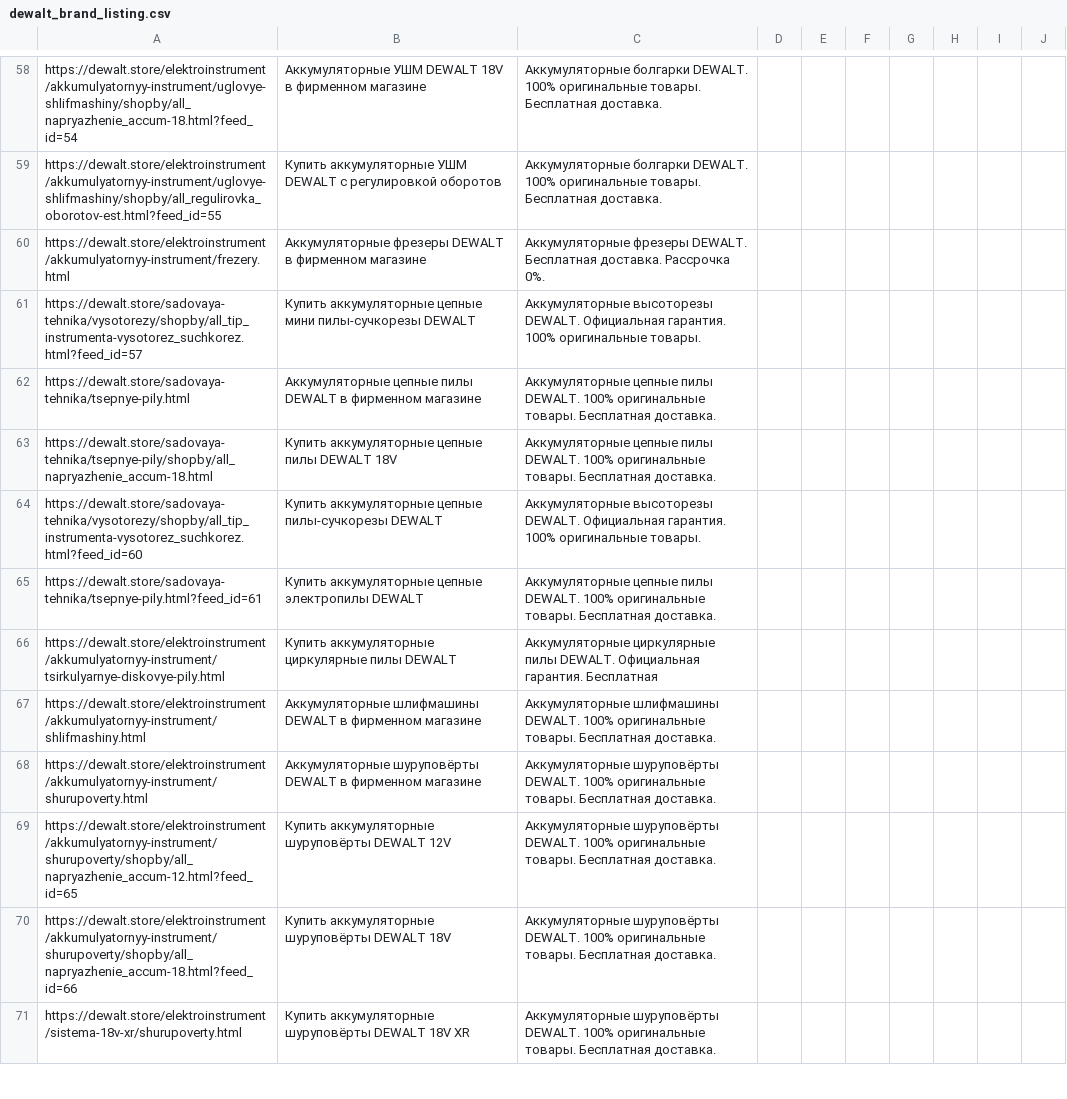
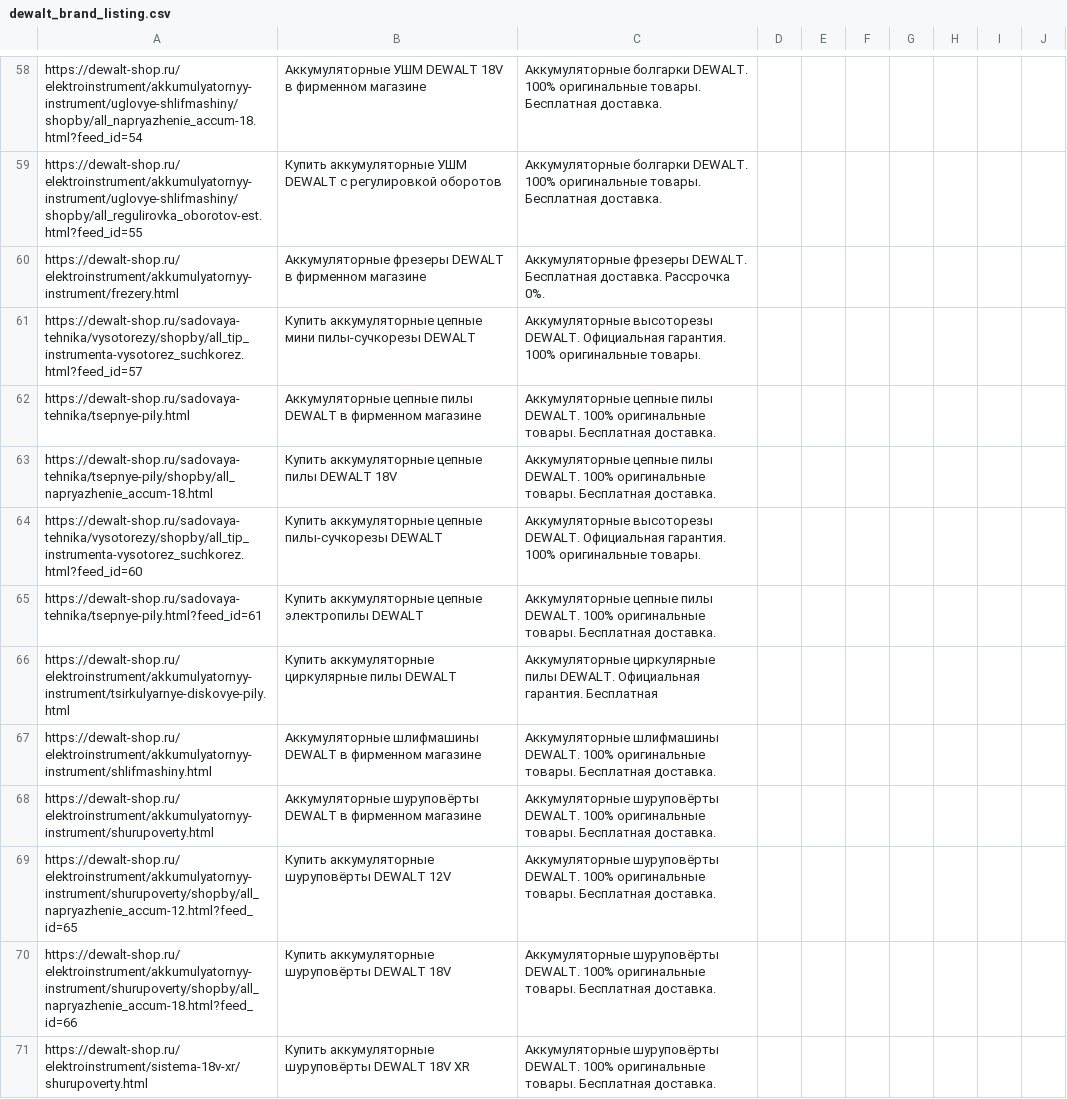
Before and after one commit to untropee/csv, a CSV file: dewalt_brand_listing.csv, drawn as a sheet; only a part is shown, gaps mark what is left out; the diff covers the shown part only; the diff names each change by its address in the sheet, - before the commit and + after, or states it on an @@ line.

Commit message:
Update dewalt_brand_listing.csv

```diff
--- a/dewalt_brand_listing.csv
+++ b/dewalt_brand_listing.csv
-A58: https://dewalt.store/elektroinstrument/akkumulyatornyy-instrument/uglovye-shlifmashiny/shopby/all_napryazhenie_accum-18.html?feed_id=54
+A58: https://dewalt-shop.ru/elektroinstrument/akkumulyatornyy-instrument/uglovye-shlifmashiny/shopby/all_napryazhenie_accum-18.html?feed_id=54
-A59: https://dewalt.store/elektroinstrument/akkumulyatornyy-instrument/uglovye-shlifmashiny/shopby/all_regulirovka_oborotov-est.html?feed_id=55
+A59: https://dewalt-shop.ru/elektroinstrument/akkumulyatornyy-instrument/uglovye-shlifmashiny/shopby/all_regulirovka_oborotov-est.html?feed_id=55
-A60: https://dewalt.store/elektroinstrument/akkumulyatornyy-instrument/frezery.html
+A60: https://dewalt-shop.ru/elektroinstrument/akkumulyatornyy-instrument/frezery.html
-A61: https://dewalt.store/sadovaya-tehnika/vysotorezy/shopby/all_tip_instrumenta-vysotorez_suchkorez.html?feed_id=57
+A61: https://dewalt-shop.ru/sadovaya-tehnika/vysotorezy/shopby/all_tip_instrumenta-vysotorez_suchkorez.html?feed_id=57
-A62: https://dewalt.store/sadovaya-tehnika/tsepnye-pily.html
+A62: https://dewalt-shop.ru/sadovaya-tehnika/tsepnye-pily.html
-A63: https://dewalt.store/sadovaya-tehnika/tsepnye-pily/shopby/all_napryazhenie_accum-18.html
+A63: https://dewalt-shop.ru/sadovaya-tehnika/tsepnye-pily/shopby/all_napryazhenie_accum-18.html
-A64: https://dewalt.store/sadovaya-tehnika/vysotorezy/shopby/all_tip_instrumenta-vysotorez_suchkorez.html?feed_id=60
+A64: https://dewalt-shop.ru/sadovaya-tehnika/vysotorezy/shopby/all_tip_instrumenta-vysotorez_suchkorez.html?feed_id=60
-A65: https://dewalt.store/sadovaya-tehnika/tsepnye-pily.html?feed_id=61
+A65: https://dewalt-shop.ru/sadovaya-tehnika/tsepnye-pily.html?feed_id=61
-A66: https://dewalt.store/elektroinstrument/akkumulyatornyy-instrument/tsirkulyarnye-diskovye-pily.html
+A66: https://dewalt-shop.ru/elektroinstrument/akkumulyatornyy-instrument/tsirkulyarnye-diskovye-pily.html
-A67: https://dewalt.store/elektroinstrument/akkumulyatornyy-instrument/shlifmashiny.html
+A67: https://dewalt-shop.ru/elektroinstrument/akkumulyatornyy-instrument/shlifmashiny.html
-A68: https://dewalt.store/elektroinstrument/akkumulyatornyy-instrument/shurupoverty.html
+A68: https://dewalt-shop.ru/elektroinstrument/akkumulyatornyy-instrument/shurupoverty.html
-A69: https://dewalt.store/elektroinstrument/akkumulyatornyy-instrument/shurupoverty/shopby/all_napryazhenie_accum-12.html?feed_id=65
+A69: https://dewalt-shop.ru/elektroinstrument/akkumulyatornyy-instrument/shurupoverty/shopby/all_napryazhenie_accum-12.html?feed_id=65
-A70: https://dewalt.store/elektroinstrument/akkumulyatornyy-instrument/shurupoverty/shopby/all_napryazhenie_accum-18.html?feed_id=66
+A70: https://dewalt-shop.ru/elektroinstrument/akkumulyatornyy-instrument/shurupoverty/shopby/all_napryazhenie_accum-18.html?feed_id=66
-A71: https://dewalt.store/elektroinstrument/sistema-18v-xr/shurupoverty.html
+A71: https://dewalt-shop.ru/elektroinstrument/sistema-18v-xr/shurupoverty.html
```
Also changed, not shown: 168 edited cells elsewhere in this file.
